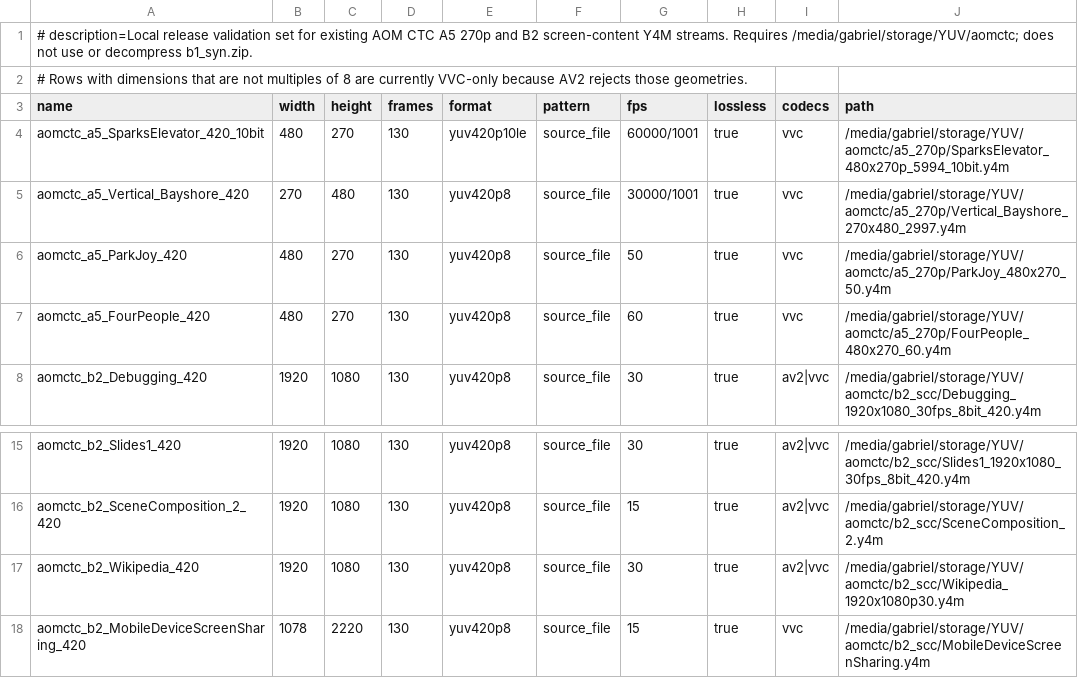
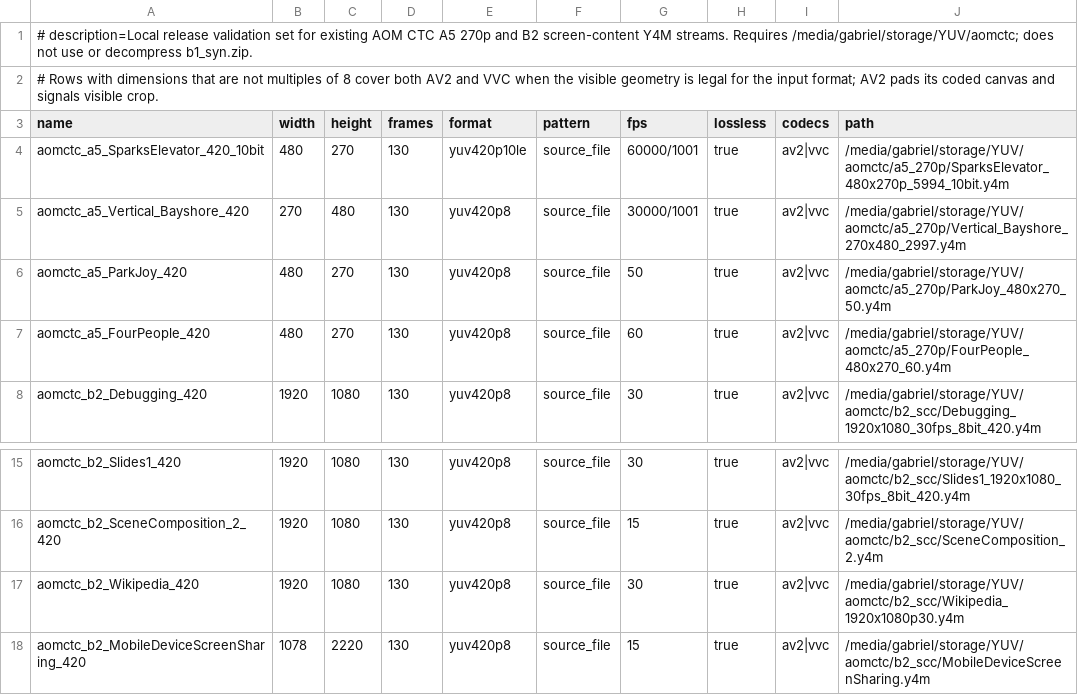
Before and after one commit to framefinery/framefinery-engine, a CSV file: verification/test_vector_sets/release-aomctc.csv, drawn as a sheet; only a part is shown, gaps mark what is left out.

```diff
--- a/verification/test_vector_sets/release-aomctc.csv
+++ b/verification/test_vector_sets/release-aomctc.csv
@@ -1,8 +1,8 @@
 # description=Local release validation set for existing AOM CTC A5 270p and B2 screen-content Y4M streams. Requires /media/gabriel/storage/YUV/aomctc; does not use or decompress b1_syn.zip.
-# Rows with dimensions that are not multiples of 8 are currently VVC-only because AV2 rejects those geometries.
+# Rows with dimensions that are not multiples of 8 cover both AV2 and VVC when the visible geometry is legal for the input format; AV2 pads its coded canvas and signals visible crop.
 name,width,height,frames,format,pattern,fps,lossless,codecs,path
-aomctc_a5_SparksElevator_420_10bit,480,270,130,yuv420p10le,source_file,60000/1001,true,vvc,/media/gabriel/storage/YUV/aomctc/a5_270p/SparksElevator_480x270p_5994_10bit.y4m
-aomctc_a5_Vertical_Bayshore_420,270,480,130,yuv420p8,source_file,30000/1001,true,vvc,/media/gabriel/storage/YUV/aomctc/a5_270p/Vertical_Bayshore_270x480_2997.y4m
-aomctc_a5_ParkJoy_420,480,270,130,yuv420p8,source_file,50,true,vvc,/media/gabriel/storage/YUV/aomctc/a5_270p/ParkJoy_480x270_50.y4m
-aomctc_a5_FourPeople_420,480,270,130,yuv420p8,source_file,60,true,vvc,/media/gabriel/storage/YUV/aomctc/a5_270p/FourPeople_480x270_60.y4m
+aomctc_a5_SparksElevator_420_10bit,480,270,130,yuv420p10le,source_file,60000/1001,true,av2|vvc,/media/gabriel/storage/YUV/aomctc/a5_270p/SparksElevator_480x270p_5994_10bit.y4m
+aomctc_a5_Vertical_Bayshore_420,270,480,130,yuv420p8,source_file,30000/1001,true,av2|vvc,/media/gabriel/storage/YUV/aomctc/a5_270p/Vertical_Bayshore_270x480_2997.y4m
+aomctc_a5_ParkJoy_420,480,270,130,yuv420p8,source_file,50,true,av2|vvc,/media/gabriel/storage/YUV/aomctc/a5_270p/ParkJoy_480x270_50.y4m
+aomctc_a5_FourPeople_420,480,270,130,yuv420p8,source_file,60,true,av2|vvc,/media/gabriel/storage/YUV/aomctc/a5_270p/FourPeople_480x270_60.y4m
 aomctc_b2_Debugging_420,1920,1080,130,yuv420p8,source_file,30,true,av2|vvc,/media/gabriel/storage/YUV/aomctc/b2_scc/Debugging_1920x1080_30fps_8bit_420.y4m
@@ -17,2 +17,2 @@ aomctc_b2_SceneComposition_2_420,1920,1080,130,yuv420p8,source_file,15,true,av2|
 aomctc_b2_Wikipedia_420,1920,1080,130,yuv420p8,source_file,30,true,av2|vvc,/media/gabriel/storage/YUV/aomctc/b2_scc/Wikipedia_1920x1080p30.y4m
-aomctc_b2_MobileDeviceScreenSharing_420,1078,2220,130,yuv420p8,source_file,15,true,vvc,/media/gabriel/storage/YUV/aomctc/b2_scc/MobileDeviceScreenSharing.y4m
+aomctc_b2_MobileDeviceScreenSharing_420,1078,2220,130,yuv420p8,source_file,15,true,av2|vvc,/media/gabriel/storage/YUV/aomctc/b2_scc/MobileDeviceScreenSharing.y4m
```
Also changed, not shown: 4 other files.
